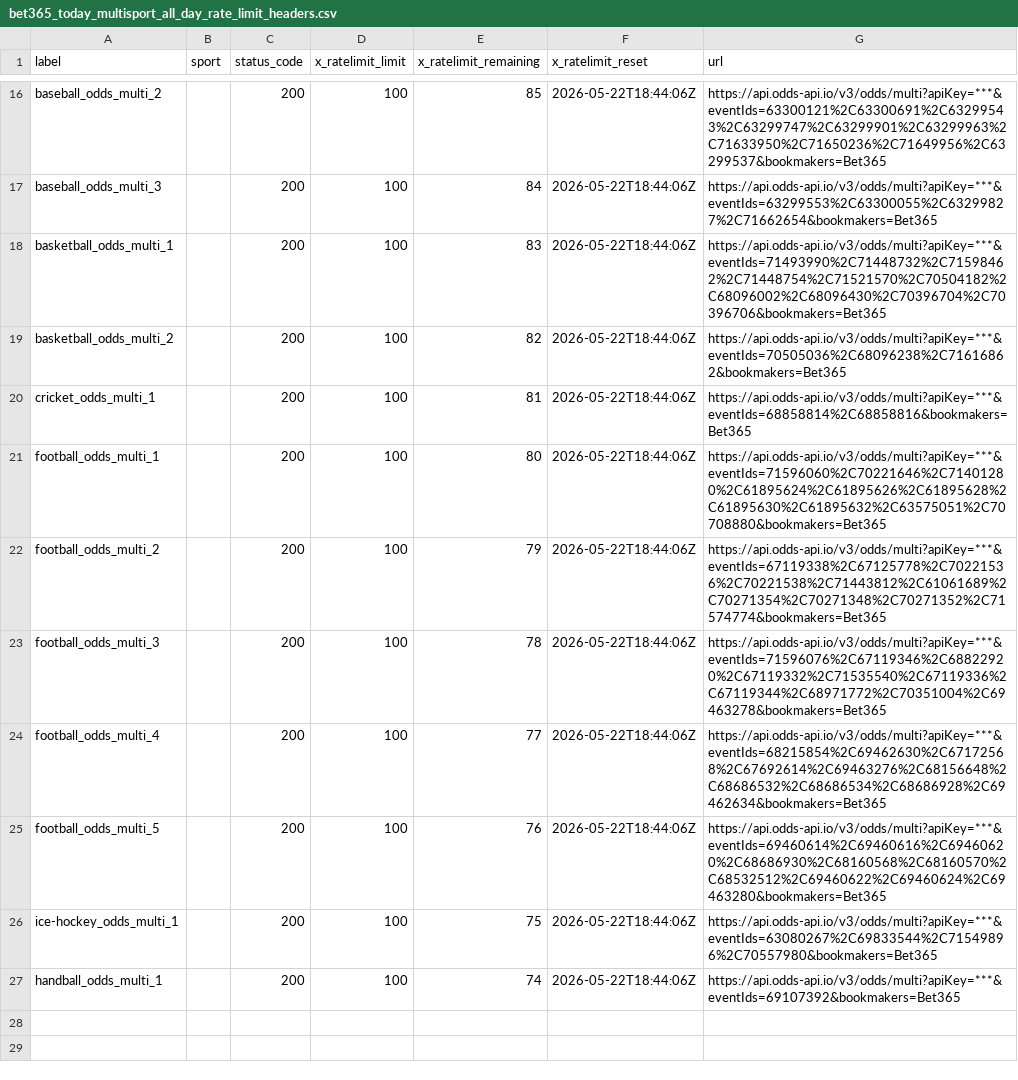
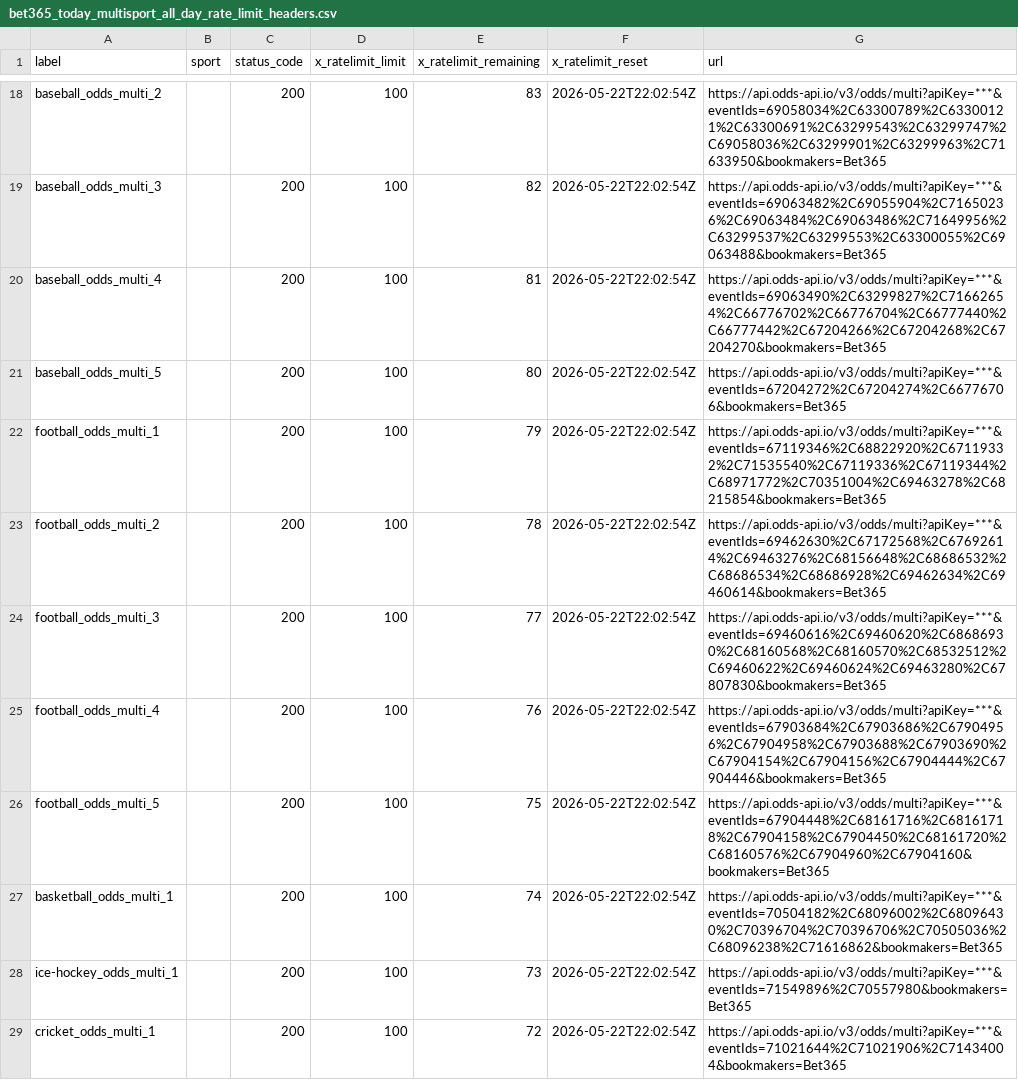
Before and after one commit to Bendecks/Odds-2, a CSV file: output/bet365/latest/bet365_today_multisport_all_day_rate_limit_headers.csv, drawn as a sheet; only a part is shown, gaps mark what is left out; removed rows and columns are numbered as before the commit, all else as after; the diff covers the shown part only; the diff names each change by its address in the sheet, - before the commit and + after, or states it on an @@ line.

```diff
--- a/output/bet365/latest/bet365_today_multisport_all_day_rate_limit_headers.csv
+++ b/output/bet365/latest/bet365_today_multisport_all_day_rate_limit_headers.csv
-E18 (x_ratelimit_remaining): 85
+E18 (x_ratelimit_remaining): 83
-F18:F19 (x_ratelimit_reset): 2026-05-22T18:44:06Z
+F18:F19 (x_ratelimit_reset): 2026-05-22T22:02:54Z
-G18 (url): https://api.odds-api.io/v3/odds/multi?apiKey=***&eventIds=63300121%2C63300691%2C63299543%2C63299747%2C63299901%2C63299963%2C71633950%2C71650236%2C71649956%2C63299537&bookmakers=Bet365
+G18 (url): https://api.odds-api.io/v3/odds/multi?apiKey=***&eventIds=69058034%2C63300789%2C63300121%2C63300691%2C63299543%2C63299747%2C69058036%2C63299901%2C63299963%2C71633950&bookmakers=Bet365
-E19 (x_ratelimit_remaining): 84
+E19 (x_ratelimit_remaining): 82
-G19 (url): https://api.odds-api.io/v3/odds/multi?apiKey=***&eventIds=63299553%2C63300055%2C63299827%2C71662654&bookmakers=Bet365
+G19 (url): https://api.odds-api.io/v3/odds/multi?apiKey=***&eventIds=69063482%2C69055904%2C71650236%2C69063484%2C69063486%2C71649956%2C63299537%2C63299553%2C63300055%2C69063488&bookmakers=Bet365
-row 18: basketball_odds_multi_1 |  | 200 | 100 | 83 | 2026-05-22T18:44:06Z | https://api.odds-api.io/v3/odds/multi?apiKey=***&eventIds=71493990%2C71448732%2C71598462%2C71448754%2C71521570%2C70504182%2C68096002%2C68096430%2C70396704%2C70396706&bookmakers=Bet365
-row 19: basketball_odds_multi_2 |  | 200 | 100 | 82 | 2026-05-22T18:44:06Z | https://api.odds-api.io/v3/odds/multi?apiKey=***&eventIds=70505036%2C68096238%2C71616862&bookmakers=Bet365
-A20 (label): cricket_odds_multi_1
+A20 (label): baseball_odds_multi_4
-F20 (x_ratelimit_reset): 2026-05-22T18:44:06Z
+F20 (x_ratelimit_reset): 2026-05-22T22:02:54Z
-G20 (url): https://api.odds-api.io/v3/odds/multi?apiKey=***&eventIds=68858814%2C68858816&bookmakers=Bet365
+G20 (url): https://api.odds-api.io/v3/odds/multi?apiKey=***&eventIds=69063490%2C63299827%2C71662654%2C66776702%2C66776704%2C66777440%2C66777442%2C67204266%2C67204268%2C67204270&bookmakers=Bet365
+row 21: baseball_odds_multi_5 |  | 200 | 100 | 80 | 2026-05-22T22:02:54Z | https://api.odds-api.io/v3/odds/multi?apiKey=***&eventIds=67204272%2C67204274%2C66776706&bookmakers=Bet365
-E22 (x_ratelimit_remaining): 80
+E22 (x_ratelimit_remaining): 79
-F22:F26 (x_ratelimit_reset): 2026-05-22T18:44:06Z
+F22:F26 (x_ratelimit_reset): 2026-05-22T22:02:54Z
-G22 (url): https://api.odds-api.io/v3/odds/multi?apiKey=***&eventIds=71596060%2C70221646%2C71401280%2C61895624%2C61895626%2C61895628%2C61895630%2C61895632%2C63575051%2C70708880&bookmakers=Bet365
+G22 (url): https://api.odds-api.io/v3/odds/multi?apiKey=***&eventIds=67119346%2C68822920%2C67119332%2C71535540%2C67119336%2C67119344%2C68971772%2C70351004%2C69463278%2C68215854&bookmakers=Bet365
-E23 (x_ratelimit_remaining): 79
+E23 (x_ratelimit_remaining): 78
-G23 (url): https://api.odds-api.io/v3/odds/multi?apiKey=***&eventIds=67119338%2C67125778%2C70221536%2C70221538%2C71443812%2C61061689%2C70271354%2C70271348%2C70271352%2C71574774&bookmakers=Bet365
+G23 (url): https://api.odds-api.io/v3/odds/multi?apiKey=***&eventIds=69462630%2C67172568%2C67692614%2C69463276%2C68156648%2C68686532%2C68686534%2C68686928%2C69462634%2C69460614&bookmakers=Bet365
-E24 (x_ratelimit_remaining): 78
+E24 (x_ratelimit_remaining): 77
-G24 (url): https://api.odds-api.io/v3/odds/multi?apiKey=***&eventIds=71596076%2C67119346%2C68822920%2C67119332%2C71535540%2C67119336%2C67119344%2C68971772%2C70351004%2C69463278&bookmakers=Bet365
+G24 (url): https://api.odds-api.io/v3/odds/multi?apiKey=***&eventIds=69460616%2C69460620%2C68686930%2C68160568%2C68160570%2C68532512%2C69460622%2C69460624%2C69463280%2C67807830&bookmakers=Bet365
-E25 (x_ratelimit_remaining): 77
+E25 (x_ratelimit_remaining): 76
-G25 (url): https://api.odds-api.io/v3/odds/multi?apiKey=***&eventIds=68215854%2C69462630%2C67172568%2C67692614%2C69463276%2C68156648%2C68686532%2C68686534%2C68686928%2C69462634&bookmakers=Bet365
+G25 (url): https://api.odds-api.io/v3/odds/multi?apiKey=***&eventIds=67903684%2C67903686%2C67904956%2C67904958%2C67903688%2C67903690%2C67904154%2C67904156%2C67904444%2C67904446&bookmakers=Bet365
-E26 (x_ratelimit_remaining): 76
+E26 (x_ratelimit_remaining): 75
-G26 (url): https://api.odds-api.io/v3/odds/multi?apiKey=***&eventIds=69460614%2C69460616%2C69460620%2C68686930%2C68160568%2C68160570%2C68532512%2C69460622%2C69460624%2C69463280&bookmakers=Bet365
+G26 (url): https://api.odds-api.io/v3/odds/multi?apiKey=***&eventIds=67904448%2C68161716%2C68161718%2C67904158%2C67904450%2C68161720%2C68160576%2C67904960%2C67904160&bookmakers=Bet365
+row 27: basketball_odds_multi_1 |  | 200 | 100 | 74 | 2026-05-22T22:02:54Z | https://api.odds-api.io/v3/odds/multi?apiKey=***&eventIds=70504182%2C68096002%2C68096430%2C70396704%2C70396706%2C70505036%2C68096238%2C71616862&bookmakers=Bet365
-E28 (x_ratelimit_remaining): 75
+E28 (x_ratelimit_remaining): 73
-F28:F29 (x_ratelimit_reset): 2026-05-22T18:44:06Z
+F28:F29 (x_ratelimit_reset): 2026-05-22T22:02:54Z
-G28 (url): https://api.odds-api.io/v3/odds/multi?apiKey=***&eventIds=63080267%2C69833544%2C71549896%2C70557980&bookmakers=Bet365
+G28 (url): https://api.odds-api.io/v3/odds/multi?apiKey=***&eventIds=71549896%2C70557980&bookmakers=Bet365
-A29 (label): handball_odds_multi_1
+A29 (label): cricket_odds_multi_1
-E29 (x_ratelimit_remaining): 74
+E29 (x_ratelimit_remaining): 72
-G29 (url): https://api.odds-api.io/v3/odds/multi?apiKey=***&eventIds=69107392&bookmakers=Bet365
+G29 (url): https://api.odds-api.io/v3/odds/multi?apiKey=***&eventIds=71021644%2C71021906%2C71434004&bookmakers=Bet365
```
Also changed, not shown: 2 added rows and 39 edited cells elsewhere in this file, output/bet365/latest/bet365_today_multisport_all_day_events.csv, 32 other files.
